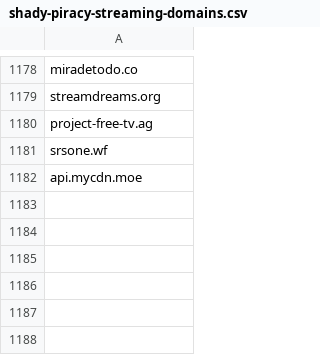
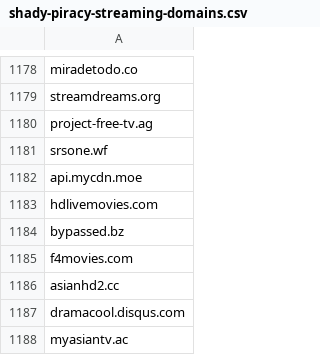
Before and after one commit to GVI-ONE-Cyber/Dynamic_Lists, a CSV file: shady-piracy-streaming-domains.csv, drawn as a sheet; only a part is shown, gaps mark what is left out; the diff names each change by its address in the sheet, - before the commit and + after, or states it on an @@ line.

Commit message:
Update shady-piracy-streaming-domains.csv
quick adds

```diff
--- a/shady-piracy-streaming-domains.csv
+++ b/shady-piracy-streaming-domains.csv
+row 1183: hdlivemovies.com
+row 1184: bypassed.bz
+row 1185: f4movies.com
+row 1186: asianhd2.cc
+row 1187: dramacool.disqus.com
+row 1188: myasiantv.ac
```
